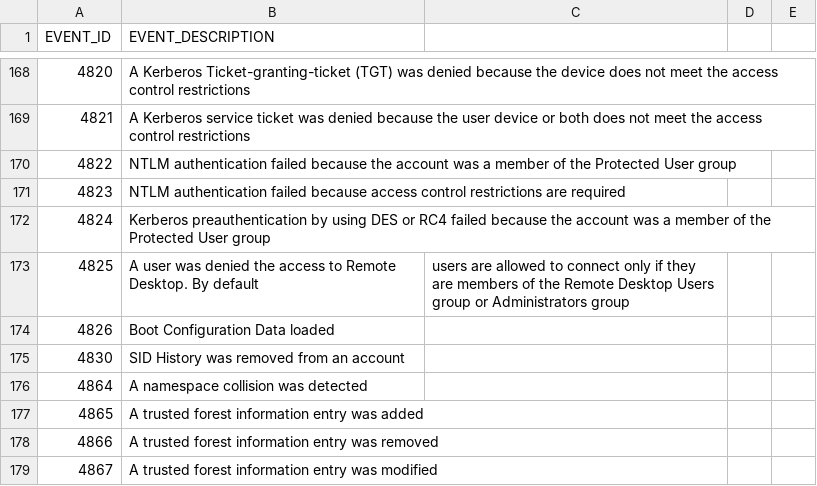
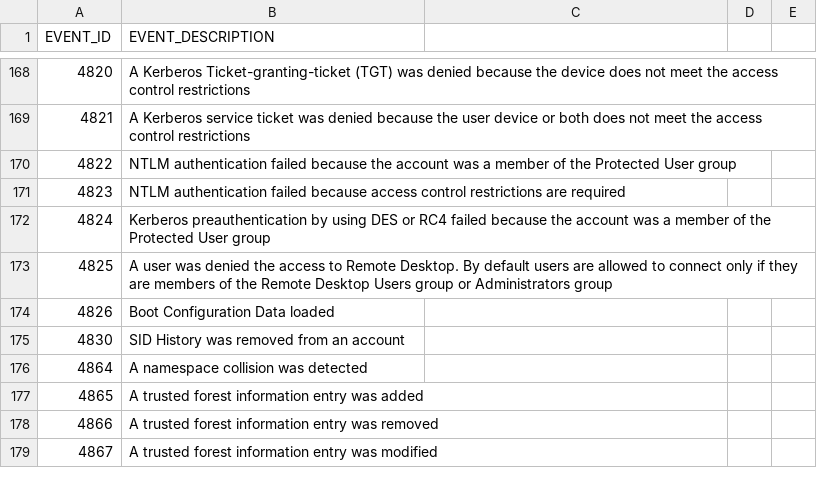
Before and after one commit to SChanutinCyberTAC/WinEventList, a CSV file: Windows Event IDs.csv, drawn as a sheet; only a part is shown, gaps mark what is left out.

Commit message:
Update Windows Event IDs.csv

```diff
--- a/Windows Event IDs.csv
+++ b/Windows Event IDs.csv
@@ -172,3 +172,3 @@ EVENT_ID,EVENT_DESCRIPTION
 4824,Kerberos preauthentication by using DES or RC4 failed because the account was a member of the Protected User group
-4825,A user was denied the access to Remote Desktop. By default, users are allowed to connect only if they are members of the Remote Desktop Users group or Administrators group
+4825,A user was denied the access to Remote Desktop. By default users are allowed to connect only if they are members of the Remote Desktop Users group or Administrators group
 4826,Boot Configuration Data loaded
```
